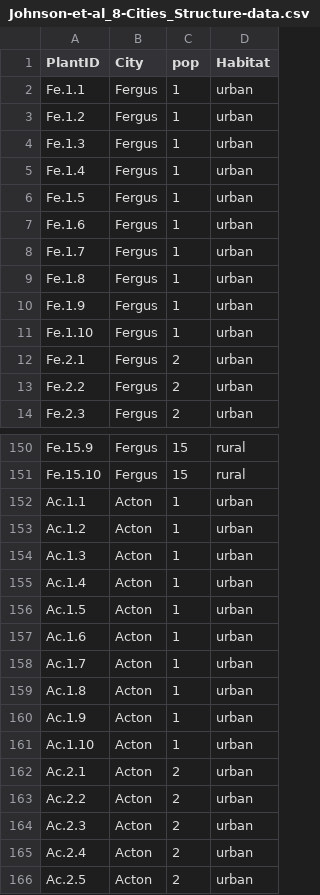
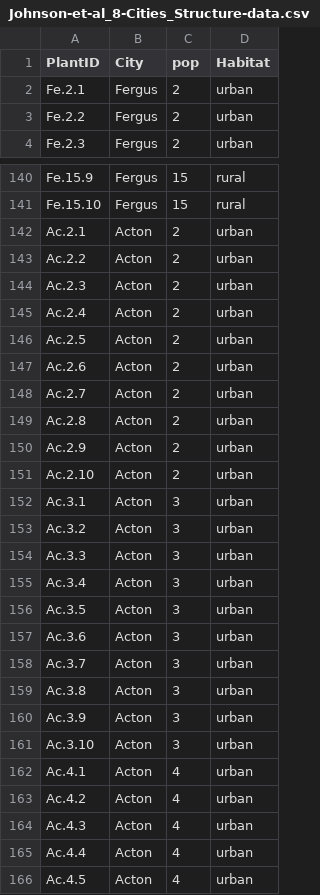
Before and after one commit to James-S-Santangelo/EEB1450_Landscape-Genetic-Project, a CSV file: data-clean/Johnson-et-al_8-Cities_Structure-data.csv, drawn as a sheet; only a part is shown, gaps mark what is left out; the shorter side is filled out with more unchanged rows; the diff names each change by its address in the sheet, - before the commit and + after, or states it on an @@ line.

```diff
--- a/data-clean/Johnson-et-al_8-Cities_Structure-data.csv
+++ b/data-clean/Johnson-et-al_8-Cities_Structure-data.csv
-row 2: Fe.1.1 | Fergus | 1 | urban
-row 3: Fe.1.2 | Fergus | 1 | urban
-row 4: Fe.1.3 | Fergus | 1 | urban
-row 5: Fe.1.4 | Fergus | 1 | urban
-row 6: Fe.1.5 | Fergus | 1 | urban
-row 7: Fe.1.6 | Fergus | 1 | urban
-row 8: Fe.1.7 | Fergus | 1 | urban
-row 9: Fe.1.8 | Fergus | 1 | urban
-row 10: Fe.1.9 | Fergus | 1 | urban
-row 11: Fe.1.10 | Fergus | 1 | urban
-row 152: Ac.1.1 | Acton | 1 | urban
-row 153: Ac.1.2 | Acton | 1 | urban
-row 154: Ac.1.3 | Acton | 1 | urban
-row 155: Ac.1.4 | Acton | 1 | urban
-row 156: Ac.1.5 | Acton | 1 | urban
-row 157: Ac.1.6 | Acton | 1 | urban
-row 158: Ac.1.7 | Acton | 1 | urban
-row 159: Ac.1.8 | Acton | 1 | urban
-row 160: Ac.1.9 | Acton | 1 | urban
-row 161: Ac.1.10 | Acton | 1 | urban
```
Also changed, not shown: data-clean/Johnson-et-al_8-Cities_Coord-data.csv, data-clean/Johnson-et-al_8-Cities_Env-data.csv, 5 other files.
